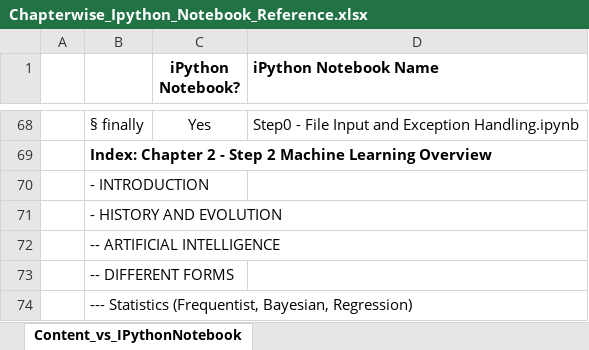
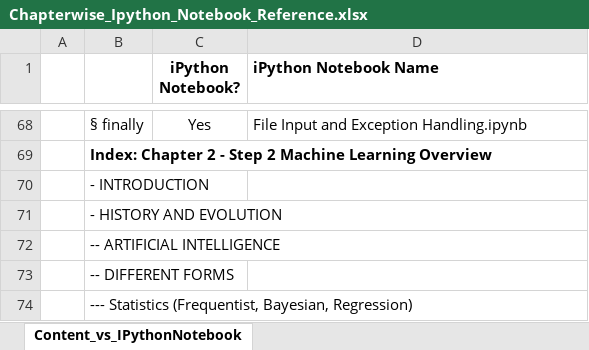
Before and after one commit to Apress/mastering-ml-w-python-in-six-steps, an Excel workbook: Chapterwise_Ipython_Notebook_Reference.xlsx, sheet Content_vs_IPythonNotebook, drawn as a sheet; only a part is shown, gaps mark what is left out; values as stored, in another font and other column widths than the file's, no borders; the diff covers the shown part only; the diff names each change by its address in the sheet, - before the commit and + after, or states it on an @@ line.

Commit message:
Changed the names of chapter 1 ipython notebooks appropriately

```diff
--- a/Chapterwise_Ipython_Notebook_Reference.xlsx (sheet Content_vs_IPythonNotebook)
+++ b/Chapterwise_Ipython_Notebook_Reference.xlsx (sheet Content_vs_IPythonNotebook)
-D68 (iPython Notebook Name): Step0 - File Input and Exception Handling.ipynb
+D68 (iPython Notebook Name): File Input and Exception Handling.ipynb
```
Also changed, not shown: 45 edited cells elsewhere in this sheet, 7 other files.
